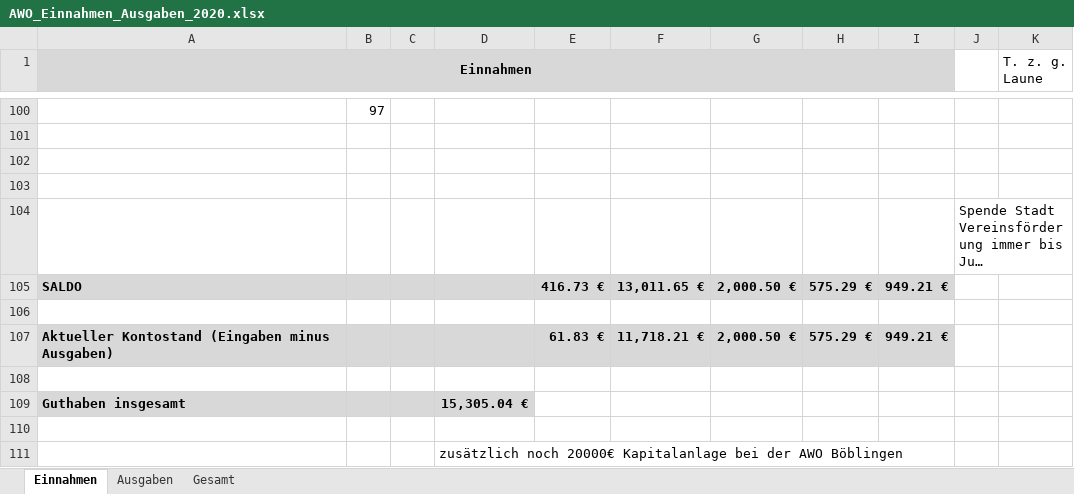
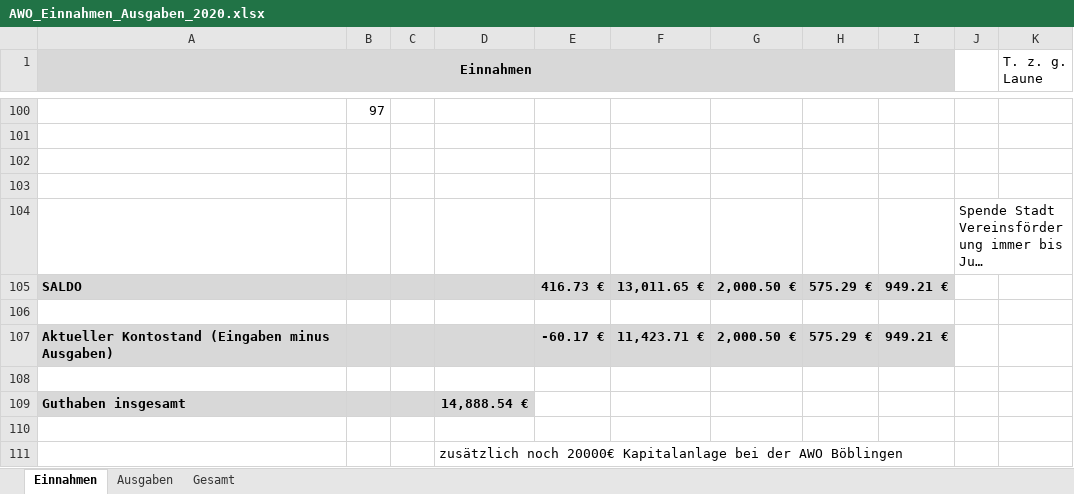
Before and after one commit to bwildner/AWO, an Excel workbook: AWO_Einnahmen_Ausgaben_2020.xlsx, sheet Einnahmen, drawn as a sheet; only a part is shown, gaps mark what is left out; long unchanged cells end in …; values as stored, in another font and other column widths than the file's, no borders; conditional formats not drawn; the diff names each change by its address in the sheet, - before the commit and + after, or states it on an @@ line.

```diff
--- a/AWO_Einnahmen_Ausgaben_2020.xlsx (sheet Einnahmen)
+++ b/AWO_Einnahmen_Ausgaben_2020.xlsx (sheet Einnahmen)
-E107: 61.83 €
+E107: -60.17 €
-F107: 11,718.21 €
+F107: 11,423.71 €
-D109: 15,305.04 €
+D109: 14,888.54 €
```
Also changed, not shown: sheet Ausgaben.
